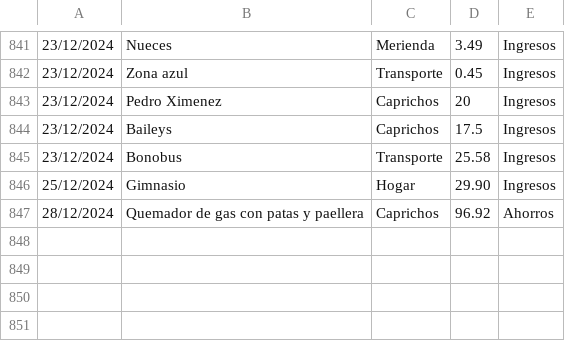
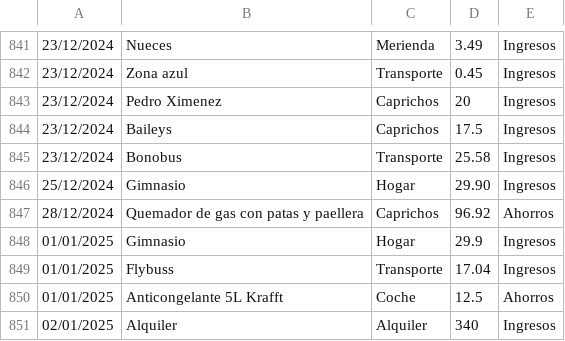
Before and after one commit to IAmTheMister/gastosKivy, a CSV file: admin/gastos_admin.csv, drawn as a sheet; only a part is shown, gaps mark what is left out.

Commit message:
Gastos 01/01/2025

```diff
--- a/admin/gastos_admin.csv
+++ b/admin/gastos_admin.csv
@@ -847 +847,5 @@
 28/12/2024,Quemador de gas con patas y paellera,Caprichos,96.92,Ahorros
+01/01/2025,Gimnasio,Hogar,29.9,Ingresos
+01/01/2025,Flybuss,Transporte,17.04,Ingresos
+01/01/2025,Anticongelante 5L Krafft,Coche,12.5,Ahorros
+02/01/2025,Alquiler,Alquiler,340,Ingresos
```
Also changed, not shown: admin/ingresos_admin.csv.
